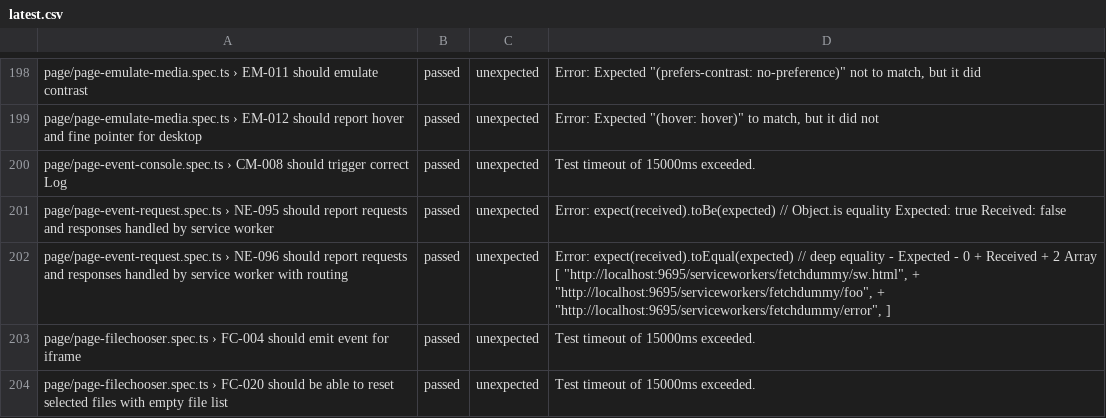
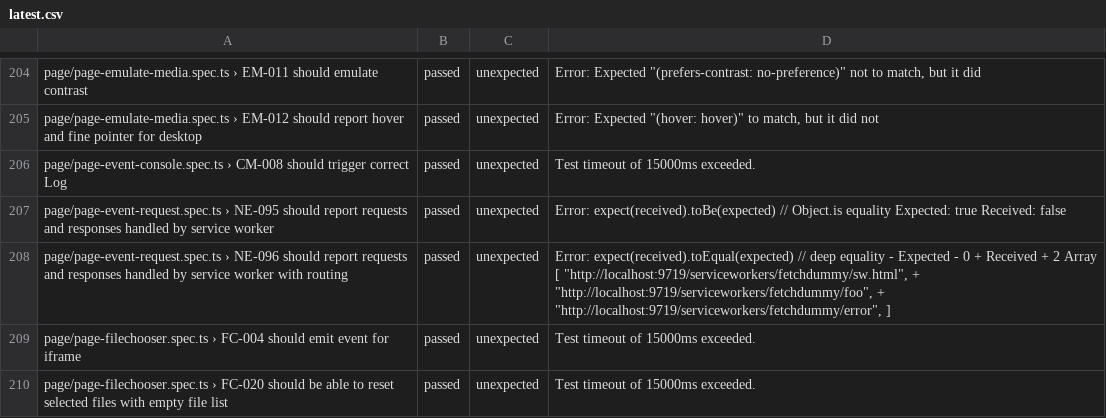
Before and after one commit to firefox-devtools/playwright-bidi-dashboard, a CSV file: latest.csv, drawn as a sheet; only a part is shown, gaps mark what is left out; the diff covers the shown part only.

```diff
--- a/latest.csv
+++ b/latest.csv
@@ -201,3 +207,3 @@ page/page-event-console.spec.ts › CM-008 should trigger correct Log,passed,une
 page/page-event-request.spec.ts › NE-095 should report requests and responses handled by service worker,passed,unexpected,Error: expect(received).toBe(expected) // Object.is equality Expected: true Received: false
-page/page-event-request.spec.ts › NE-096 should report requests and responses handled by service worker with routing,passed,unexpected,"Error: expect(received).toEqual(expected) // deep equality - Expected - 0 + Received + 2  Array [  ""http://localhost:9695/serviceworkers/fetchdummy/sw.html"", + ""http://localhost:9695/serviceworkers/fetchdummy/foo"", + ""http://localhost:9695/serviceworkers/fetchdummy/error"",  ]"
+page/page-event-request.spec.ts › NE-096 should report requests and responses handled by service worker with routing,passed,unexpected,"Error: expect(received).toEqual(expected) // deep equality - Expected - 0 + Received + 2  Array [  ""http://localhost:9719/serviceworkers/fetchdummy/sw.html"", + ""http://localhost:9719/serviceworkers/fetchdummy/foo"", + ""http://localhost:9719/serviceworkers/fetchdummy/error"",  ]"
 page/page-filechooser.spec.ts › FC-004 should emit event for iframe,passed,unexpected,Test timeout of 15000ms exceeded.
```
Also changed, not shown: 6 added rows and 6 edited cells elsewhere in this file, 4 other files.
